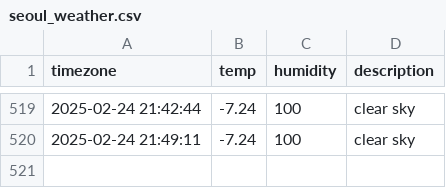
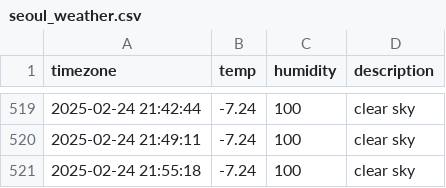
Before and after one commit to kyumanseo/seoul_weather, a CSV file: seoul_weather.csv, drawn as a sheet; only a part is shown, gaps mark what is left out.

```diff
--- a/seoul_weather.csv
+++ b/seoul_weather.csv
@@ -520 +520,2 @@ timezone,temp,humidity,description
 2025-02-24 21:49:11,-7.24,100,clear sky
+2025-02-24 21:55:18,-7.24,100,clear sky
```
